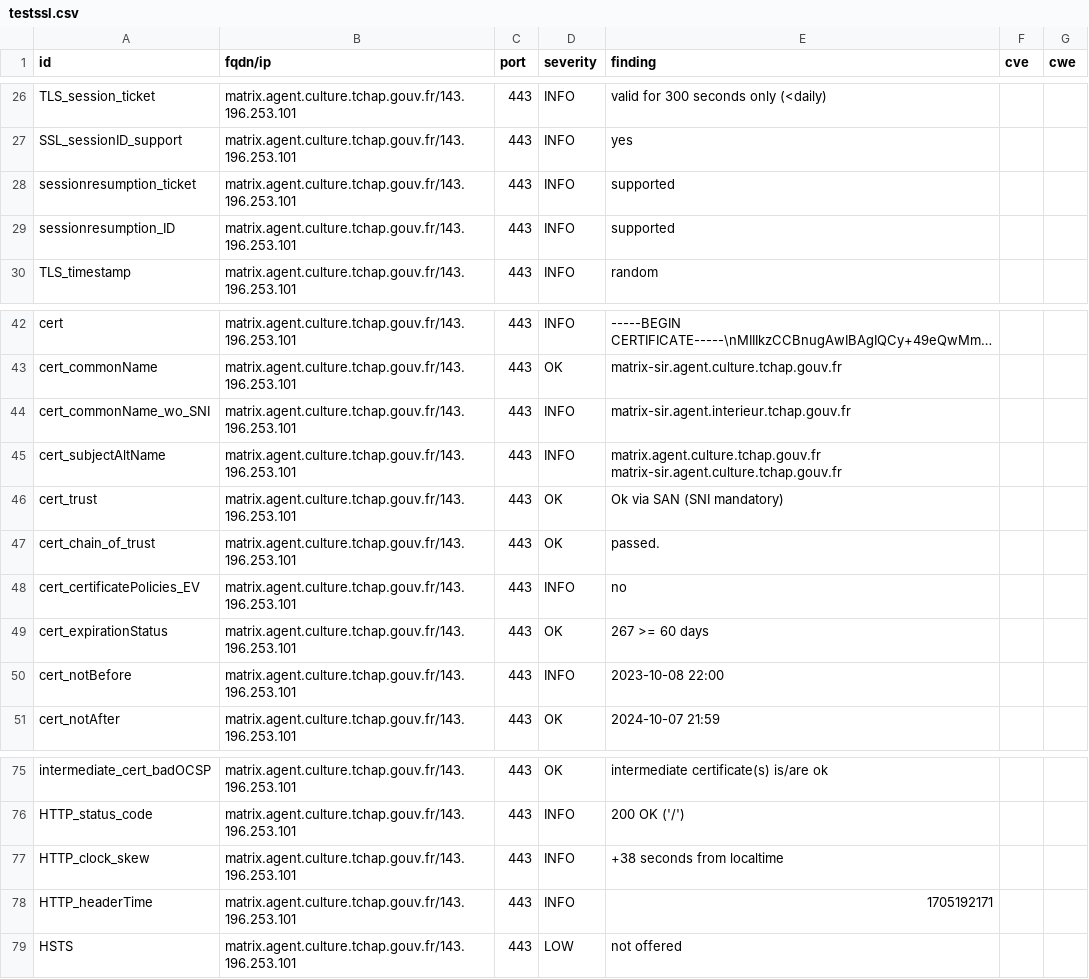
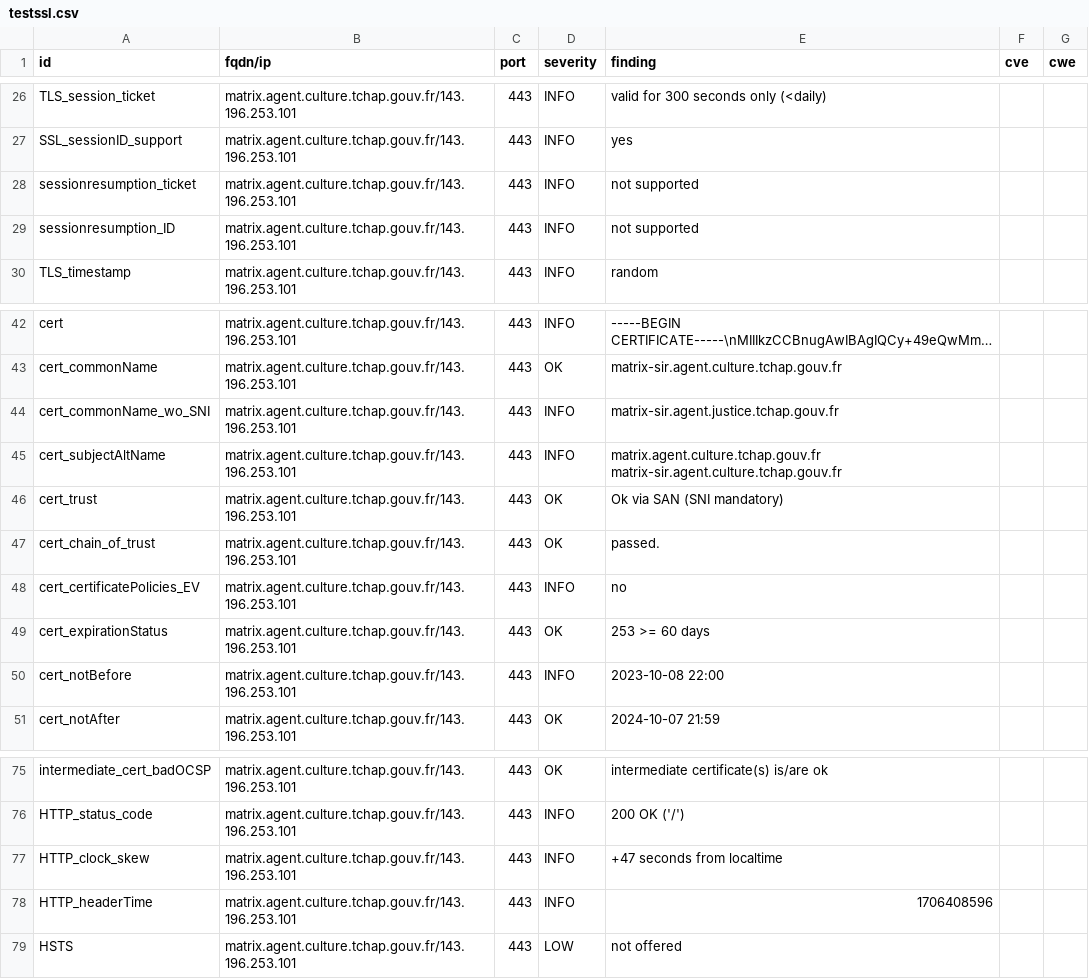
Before and after one commit to tchapgouv/dashlord, a CSV file: results/aHR0cHM6Ly9tYXRyaXguYWdlbnQuY3VsdHVyZS50Y2hhcC5nb3V2LmZy/testssl.csv, drawn as a sheet; only a part is shown, gaps mark what is left out; long unchanged cells end in ….

Commit message:
update: https://matrix.agent.culture.tchap.gouv.fr

```diff
--- a/results/aHR0cHM6Ly9tYXRyaXguYWdlbnQuY3VsdHVyZS50Y2hhcC5nb3V2LmZy/testssl.csv
+++ b/results/aHR0cHM6Ly9tYXRyaXguYWdlbnQuY3VsdHVyZS50Y2hhcC5nb3V2LmZy/testssl.csv
@@ -27,4 +27,4 @@
 "SSL_sessionID_support","matrix.agent.culture.tchap.gouv.fr/143.196.253.101","443","INFO","yes","",""
-"sessionresumption_ticket","matrix.agent.culture.tchap.gouv.fr/143.196.253.101","443","INFO","supported","",""
-"sessionresumption_ID","matrix.agent.culture.tchap.gouv.fr/143.196.253.101","443","INFO","supported","",""
+"sessionresumption_ticket","matrix.agent.culture.tchap.gouv.fr/143.196.253.101","443","INFO","not supported","",""
+"sessionresumption_ID","matrix.agent.culture.tchap.gouv.fr/143.196.253.101","443","INFO","not supported","",""
 "TLS_timestamp","matrix.agent.culture.tchap.gouv.fr/143.196.253.101","443","INFO","random","",""
@@ -43,3 +43,3 @@
 "cert_commonName","matrix.agent.culture.tchap.gouv.fr/143.196.253.101","443","OK","matrix-sir.agent.culture.tchap.gouv.fr","",""
-"cert_commonName_wo_SNI","matrix.agent.culture.tchap.gouv.fr/143.196.253.101","443","INFO","matrix-sir.agent.interieur.tchap.gouv.fr","",""
+"cert_commonName_wo_SNI","matrix.agent.culture.tchap.gouv.fr/143.196.253.101","443","INFO","matrix-sir.agent.justice.tchap.gouv.fr","",""
 "cert_subjectAltName","matrix.agent.culture.tchap.gouv.fr/143.196.253.101","443","INFO","matrix.agent.culture.tchap.gouv.fr matrix-sir.agent.culture.tchap.gouv.fr","",""
@@ -48,3 +48,3 @@
 "cert_certificatePolicies_EV","matrix.agent.culture.tchap.gouv.fr/143.196.253.101","443","INFO","no","",""
-"cert_expirationStatus","matrix.agent.culture.tchap.gouv.fr/143.196.253.101","443","OK","267 >= 60 days","",""
+"cert_expirationStatus","matrix.agent.culture.tchap.gouv.fr/143.196.253.101","443","OK","253 >= 60 days","",""
 "cert_notBefore","matrix.agent.culture.tchap.gouv.fr/143.196.253.101","443","INFO","2023-10-08 22:00","",""
@@ -76,4 +76,4 @@
 "HTTP_status_code","matrix.agent.culture.tchap.gouv.fr/143.196.253.101","443","INFO","200 OK ('/')","",""
-"HTTP_clock_skew","matrix.agent.culture.tchap.gouv.fr/143.196.253.101","443","INFO","+38 seconds from localtime","",""
-"HTTP_headerTime","matrix.agent.culture.tchap.gouv.fr/143.196.253.101","443","INFO","1705192171","",""
+"HTTP_clock_skew","matrix.agent.culture.tchap.gouv.fr/143.196.253.101","443","INFO","+47 seconds from localtime","",""
+"HTTP_headerTime","matrix.agent.culture.tchap.gouv.fr/143.196.253.101","443","INFO","1706408596","",""
 "HSTS","matrix.agent.culture.tchap.gouv.fr/143.196.253.101","443","LOW","not offered","",""
```
Also changed, not shown: 12 other files.
